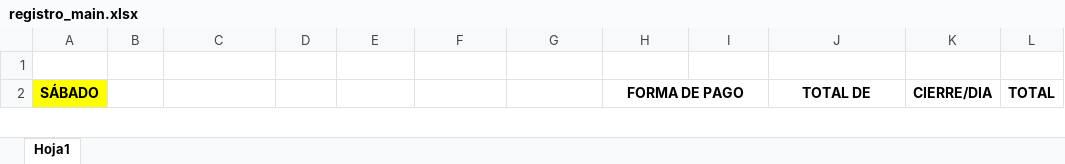
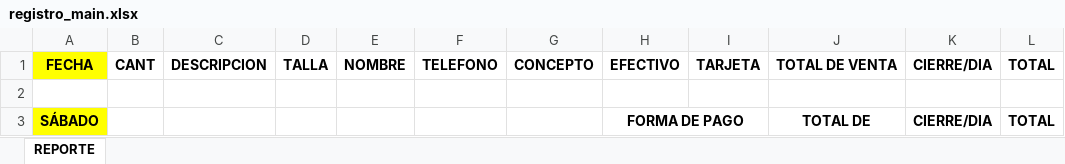
Before and after one commit to qaotyk/registro_excel_macros, an Excel workbook: registro_main.xlsx, sheet REPORTE, drawn as a sheet; only a part is shown; values as stored, in another font and other column widths than the file's, no borders; the diff names each change by its address in the sheet, - before the commit and + after, or states it on an @@ line.

Commit message:
Registro: Inmovilizar fila superior
* Mantiene visible la fila superior a medida que se desplaza
  por el resto de la hoja de cálculo.

Signed-off-by: qaotyk <mayniakgd@gmail.com>

```diff
--- a/registro_main.xlsx (sheet REPORTE)
+++ b/registro_main.xlsx (sheet REPORTE)
-sheet tab: Hoja1
+sheet tab: REPORTE
+row 1: FECHA | CANT | DESCRIPCION | TALLA | NOMBRE | TELEFONO | CONCEPTO | EFECTIVO | TARJETA | TOTAL DE VENTA | CIERRE/DIA | TOTAL
```
